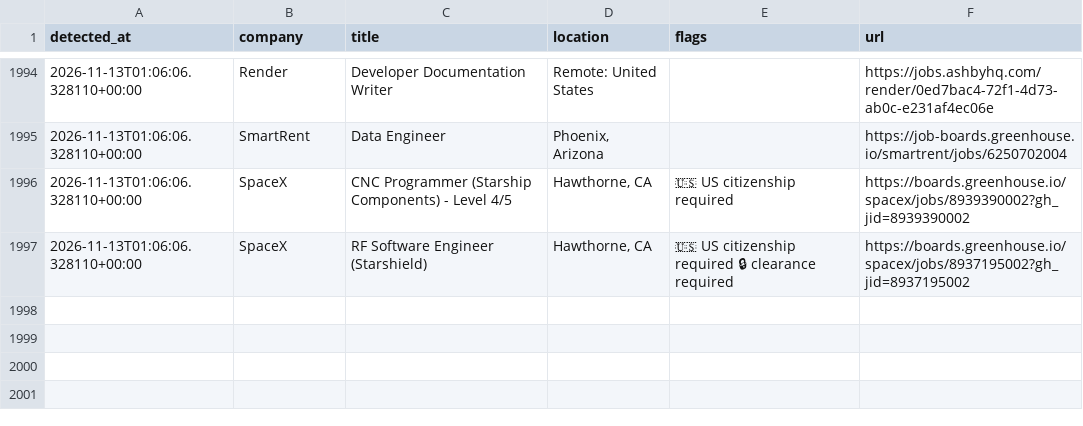
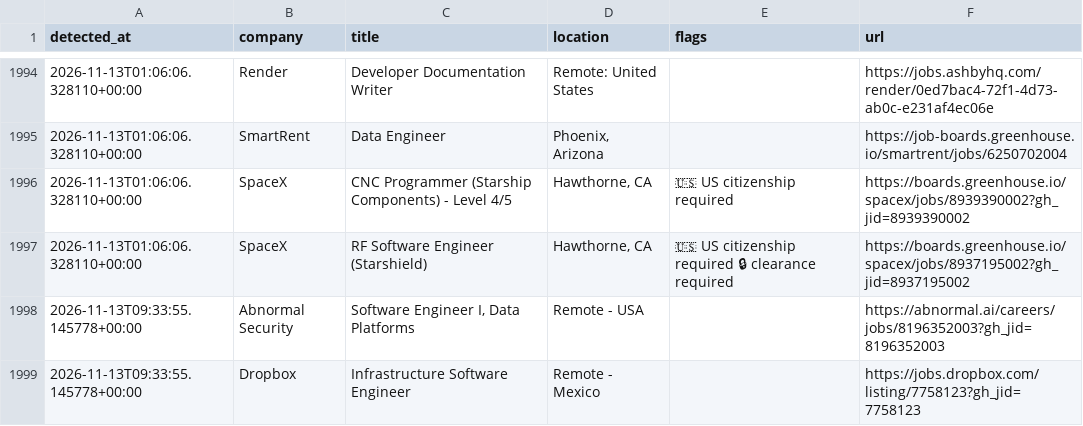
Before and after one commit to aryanyeole/job-watcher, a CSV file: history.csv, drawn as a sheet; only a part is shown, gaps mark what is left out; the diff names each change by its address in the sheet, - before the commit and + after, or states it on an @@ line.

```diff
--- a/history.csv
+++ b/history.csv
+row 1998: 2026-11-13T09:33:55.145778+00:00 | Abnormal Security | Software Engineer I, Data Platforms | Remote - USA |  | https://abnormal.ai/careers/jobs/8196352003?gh_jid=8196352003
+row 1999: 2026-11-13T09:33:55.145778+00:00 | Dropbox | Infrastructure Software Engineer | Remote - Mexico |  | https://jobs.dropbox.com/listing/7758123?gh_jid=7758123
```
Also changed, not shown: 2 other files.
